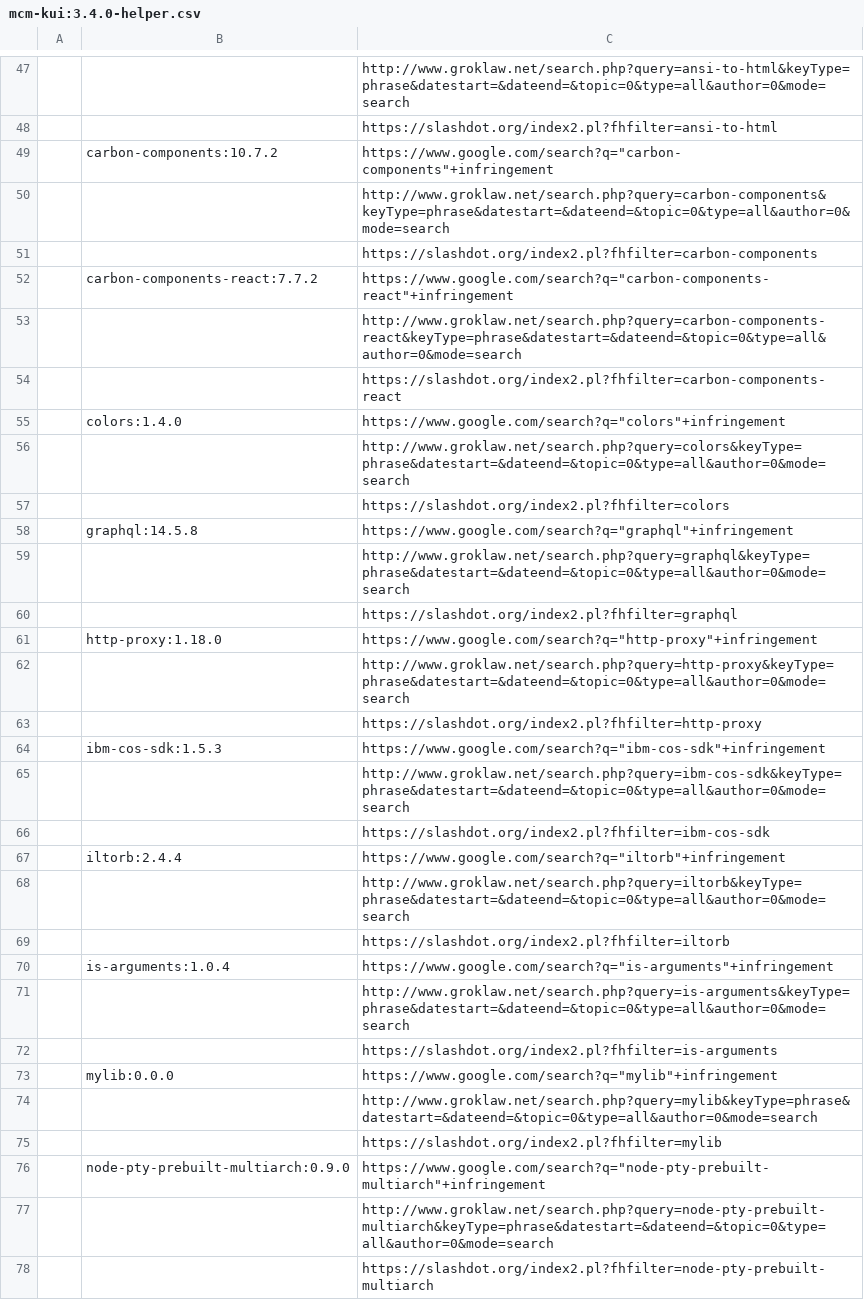
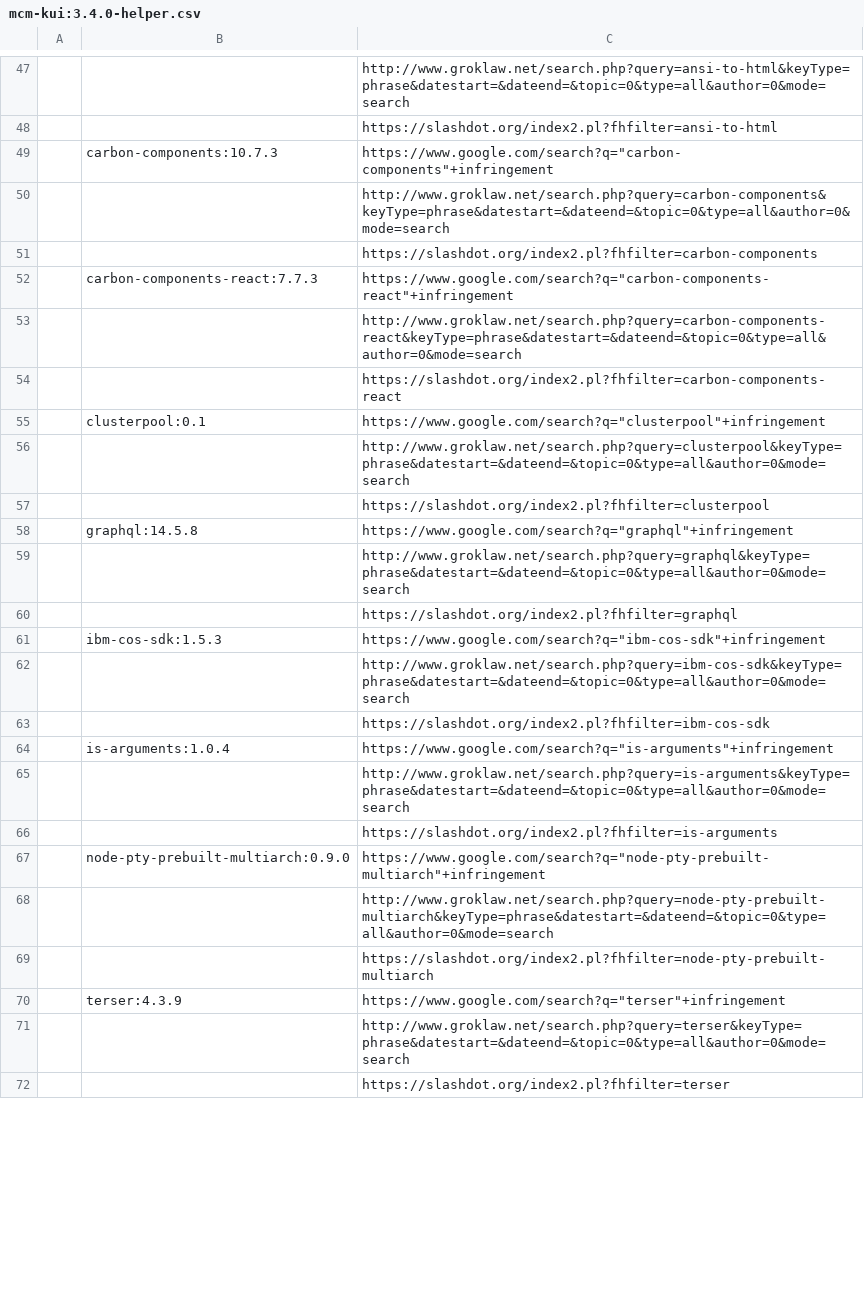
Before and after one commit to stolostron/kui-web-terminal, a CSV file: ossc/3.4.0/mcm-kui:3.4.0-helper.csv, drawn as a sheet; only a part is shown, gaps mark what is left out; the shorter side is filled out with more unchanged rows; removed rows and columns are numbered as before the commit, all else as after; the diff covers the shown part only; the diff names each change by its address in the sheet, - before the commit and + after, or states it on an @@ line.

```diff
--- a/ossc/3.4.0/mcm-kui:3.4.0-helper.csv
+++ b/ossc/3.4.0/mcm-kui:3.4.0-helper.csv
-B49: carbon-components:10.7.2
+B49: carbon-components:10.7.3
-B52: carbon-components-react:7.7.2
+B52: carbon-components-react:7.7.3
-B55: colors:1.4.0
+B55: clusterpool:0.1
-C55: https://www.google.com/search?q="colors"+infringement
+C55: https://www.google.com/search?q="clusterpool"+infringement
-C56: http://www.groklaw.net/search.php?query=colors&keyType=phrase&datestart=&dateend=&topic=0&type=all&author=0&mode=search
+C56: http://www.groklaw.net/search.php?query=clusterpool&keyType=phrase&datestart=&dateend=&topic=0&type=all&author=0&mode=search
-C57: https://slashdot.org/index2.pl?fhfilter=colors
+C57: https://slashdot.org/index2.pl?fhfilter=clusterpool
-row 61:  | http-proxy:1.18.0 | https://www.google.com/search?q="http-proxy"+infringement
-row 62:  |  | http://www.groklaw.net/search.php?query=http-proxy&keyType=phrase&datestart=&dateend=&topic=0&type=all&author=0&mode=search
-row 63:  |  | https://slashdot.org/index2.pl?fhfilter=http-proxy
-row 67:  | iltorb:2.4.4 | https://www.google.com/search?q="iltorb"+infringement
-row 68:  |  | http://www.groklaw.net/search.php?query=iltorb&keyType=phrase&datestart=&dateend=&topic=0&type=all&author=0&mode=search
-row 69:  |  | https://slashdot.org/index2.pl?fhfilter=iltorb
-row 73:  | mylib:0.0.0 | https://www.google.com/search?q="mylib"+infringement
-row 74:  |  | http://www.groklaw.net/search.php?query=mylib&keyType=phrase&datestart=&dateend=&topic=0&type=all&author=0&mode=search
-row 75:  |  | https://slashdot.org/index2.pl?fhfilter=mylib
```
Also changed, not shown: 3 added rows, 9 removed rows and 8 edited cells elsewhere in this file, ossc/3.4.0/mcm-kui:3.4.0-clean-scanned.csv, ossc/3.4.0/mcm-kui:3.4.0-liz-summary.csv, 7 other files.
